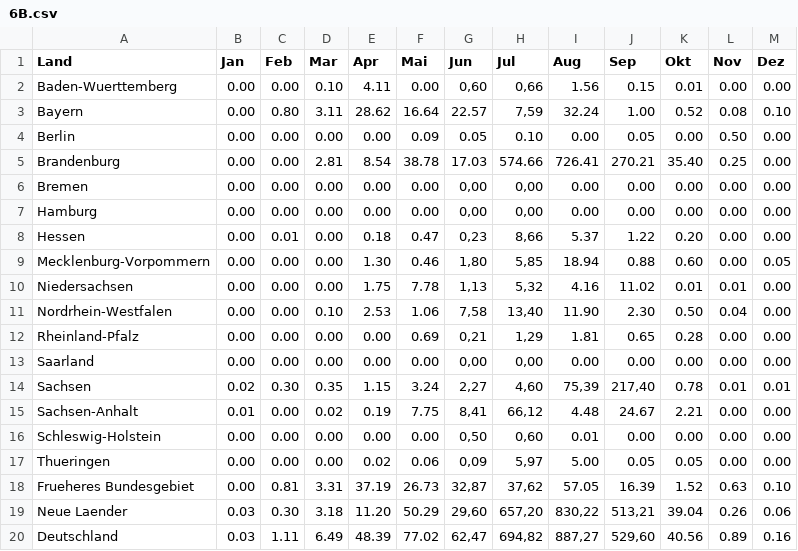
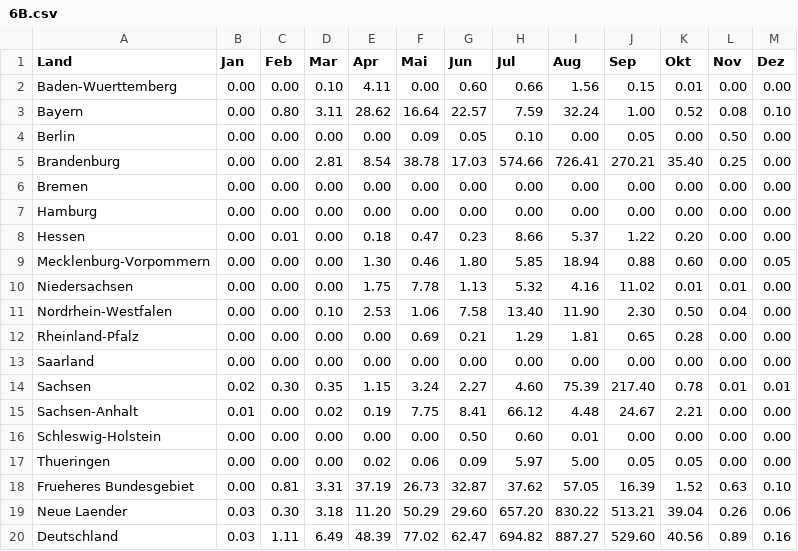
Before and after one commit to pfdata/dataviz-wildfire, a CSV file: project_wild_fire/data/bmel-statistik_de/2018/6B.csv, drawn as a sheet.

```diff
--- a/project_wild_fire/data/bmel-statistik_de/2018/6B.csv
+++ b/project_wild_fire/data/bmel-statistik_de/2018/6B.csv
@@ -1,20 +1,20 @@
 Land,Jan,Feb,Mar,Apr,Mai,Jun,Jul,Aug,Sep,Okt,Nov,Dez
-Baden-Wuerttemberg,"0.00","0.00","0.10","4.11","0.00","0,60","0,66","1.56","0.15","0.01","0.00","0.00"
-Bayern,"0.00","0.80","3.11","28.62","16.64","22.57","7,59","32.24","1.00","0.52","0.08","0.10"
+Baden-Wuerttemberg,"0.00","0.00","0.10","4.11","0.00","0.60","0.66","1.56","0.15","0.01","0.00","0.00"
+Bayern,"0.00","0.80","3.11","28.62","16.64","22.57","7.59","32.24","1.00","0.52","0.08","0.10"
 Berlin,"0.00","0.00","0.00","0.00","0.09","0.05","0.10","0.00","0.05","0.00","0.50","0.00"
 Brandenburg,"0.00","0.00","2.81","8.54","38.78","17.03","574.66","726.41","270.21","35.40","0.25","0.00"
-Bremen,"0.00","0.00","0.00","0.00","0.00","0,00","0,00","0.00","0.00","0.00","0.00","0.00"
-Hamburg,"0.00","0.00","0.00","0.00","0.00","0,00","0,00","0.00","0.00","0.00","0.00","0.00"
-Hessen,"0.00","0.01","0.00","0.18","0.47","0,23","8,66","5.37","1.22","0.20","0.00","0.00"
-Mecklenburg-Vorpommern,"0.00","0.00","0.00","1.30","0.46","1,80","5,85","18.94","0.88","0.60","0.00","0.05"
-Niedersachsen,"0.00","0.00","0.00","1.75","7.78","1,13","5,32","4.16","11.02","0.01","0.01","0.00"
-Nordrhein-Westfalen,"0.00","0.00","0.10","2.53","1.06","7,58","13,40","11.90","2.30","0.50","0.04","0.00"
-Rheinland-Pfalz,"0.00","0.00","0.00","0.00","0.69","0,21","1,29","1.81","0.65","0.28","0.00","0.00"
-Saarland,"0.00","0.00","0.00","0.00","0.00","0,00","0,00","0.00","0.00","0.00","0.00","0.00"
-Sachsen,"0.02","0.30","0.35","1.15","3.24","2,27","4,60","75,39","217,40","0.78","0.01","0.01"
-Sachsen-Anhalt,"0.01","0.00","0.02","0.19","7.75","8,41","66,12","4.48","24.67","2.21","0.00","0.00"
-Schleswig-Holstein,"0.00","0.00","0.00","0.00","0.00","0,50","0,60","0.01","0.00","0.00","0.00","0.00"
-Thueringen,"0.00","0.00","0.00","0.02","0.06","0,09","5,97","5.00","0.05","0.05","0.00","0.00"
-Frueheres Bundesgebiet,"0.00","0.81","3.31","37.19","26.73","32,87","37,62","57.05","16.39","1.52","0.63","0.10"
-Neue Laender,"0.03","0.30","3.18","11.20","50.29","29,60","657,20","830,22","513,21","39.04","0.26","0.06"
-Deutschland,"0.03","1.11","6.49","48.39","77.02","62,47","694,82","887,27","529,60","40.56","0.89","0.16"
+Bremen,"0.00","0.00","0.00","0.00","0.00","0.00","0.00","0.00","0.00","0.00","0.00","0.00"
+Hamburg,"0.00","0.00","0.00","0.00","0.00","0.00","0.00","0.00","0.00","0.00","0.00","0.00"
+Hessen,"0.00","0.01","0.00","0.18","0.47","0.23","8.66","5.37","1.22","0.20","0.00","0.00"
+Mecklenburg-Vorpommern,"0.00","0.00","0.00","1.30","0.46","1.80","5.85","18.94","0.88","0.60","0.00","0.05"
+Niedersachsen,"0.00","0.00","0.00","1.75","7.78","1.13","5.32","4.16","11.02","0.01","0.01","0.00"
+Nordrhein-Westfalen,"0.00","0.00","0.10","2.53","1.06","7.58","13.40","11.90","2.30","0.50","0.04","0.00"
+Rheinland-Pfalz,"0.00","0.00","0.00","0.00","0.69","0.21","1.29","1.81","0.65","0.28","0.00","0.00"
+Saarland,"0.00","0.00","0.00","0.00","0.00","0.00","0.00","0.00","0.00","0.00","0.00","0.00"
+Sachsen,"0.02","0.30","0.35","1.15","3.24","2.27","4.60","75.39","217.40","0.78","0.01","0.01"
+Sachsen-Anhalt,"0.01","0.00","0.02","0.19","7.75","8.41","66.12","4.48","24.67","2.21","0.00","0.00"
+Schleswig-Holstein,"0.00","0.00","0.00","0.00","0.00","0.50","0.60","0.01","0.00","0.00","0.00","0.00"
+Thueringen,"0.00","0.00","0.00","0.02","0.06","0.09","5.97","5.00","0.05","0.05","0.00","0.00"
+Frueheres Bundesgebiet,"0.00","0.81","3.31","37.19","26.73","32.87","37.62","57.05","16.39","1.52","0.63","0.10"
+Neue Laender,"0.03","0.30","3.18","11.20","50.29","29.60","657.20","830.22","513.21","39.04","0.26","0.06"
+Deutschland,"0.03","1.11","6.49","48.39","77.02","62.47","694.82","887.27","529.60","40.56","0.89","0.16"
```
Also changed, not shown: project_wild_fire/data/bmel-statistik_de/1996/6B.csv, project_wild_fire/data/bmel-statistik_de/2011/6B.csv, 2 other files.
